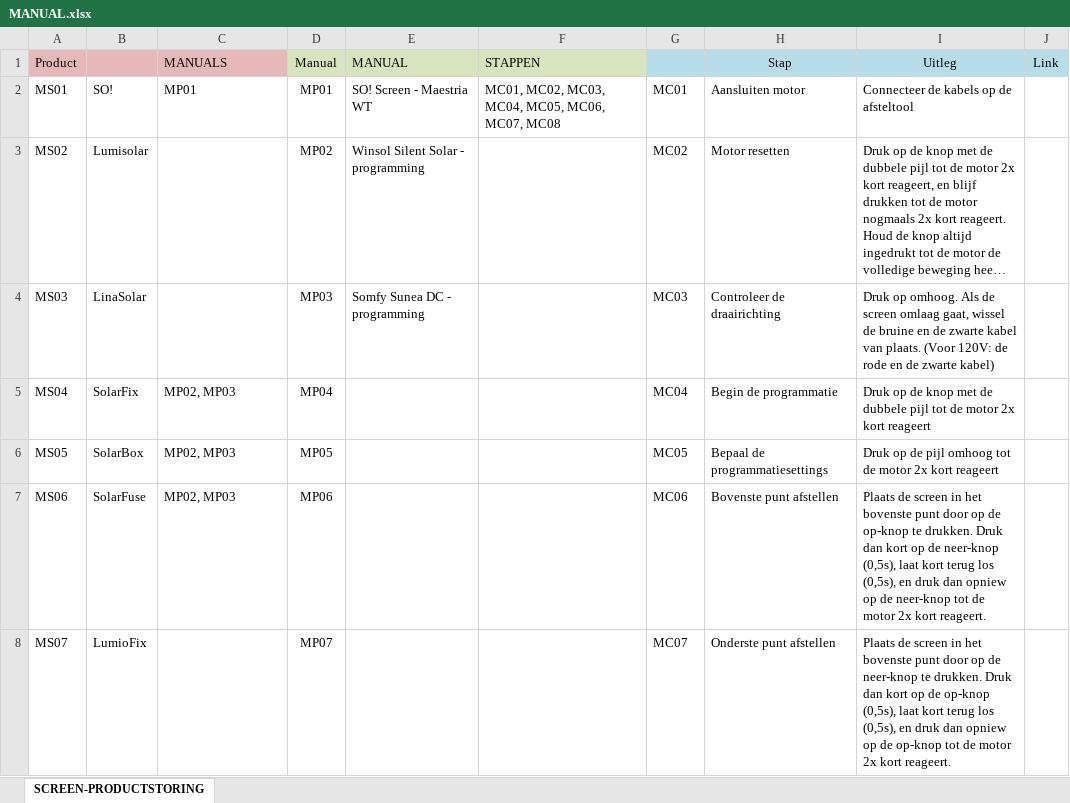
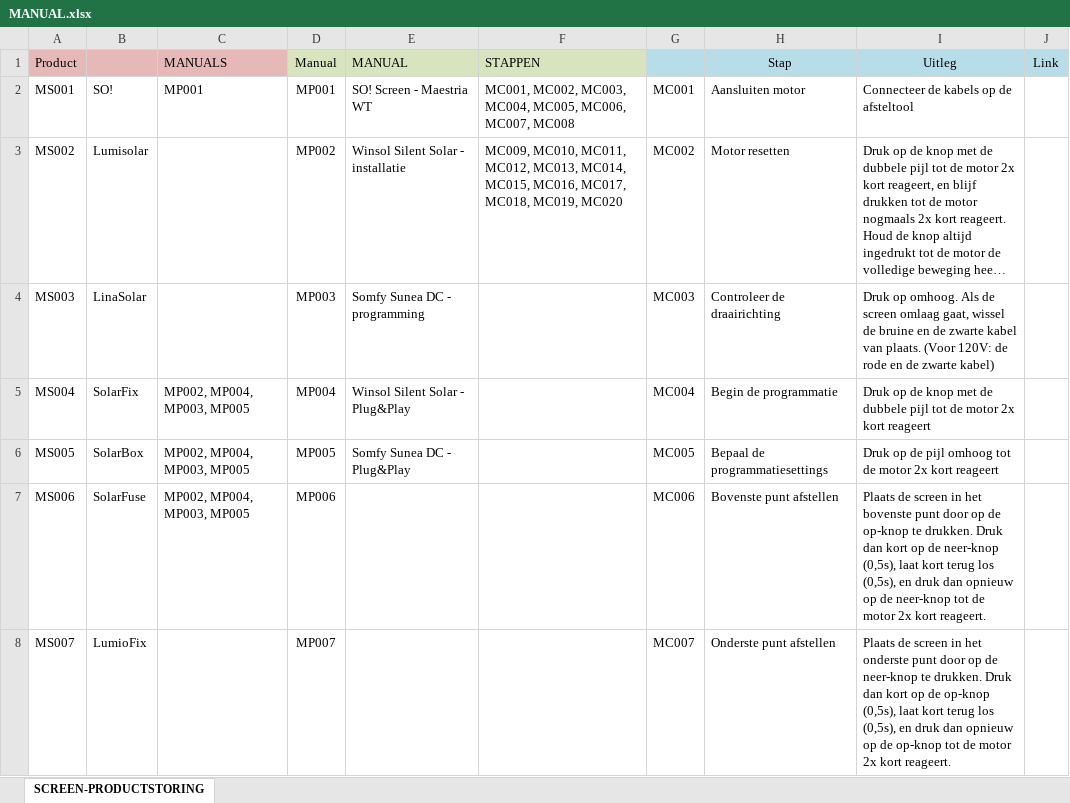
Before and after one commit to Winsol-Belgie/Winsol-Socrates, an Excel workbook: MANUAL.xlsx, sheet SCREEN-PRODUCTSTORING, drawn as a sheet; only a part is shown; long unchanged cells end in …; values as stored, in another font and other column widths than the file's, no borders; the diff covers the shown part only; the diff names each change by its address in the sheet, - before the commit and + after, or states it on an @@ line.

Commit message:
Handleiding MP002 Winsol Silent Solar installatie

```diff
--- a/MANUAL.xlsx (sheet SCREEN-PRODUCTSTORING)
+++ b/MANUAL.xlsx (sheet SCREEN-PRODUCTSTORING)
-A2 (Product): MS01
+A2 (Product): MS001
-C2 (MANUALS): MP01
+C2 (MANUALS): MP001
-D2 (Manual): MP01
+D2 (Manual): MP001
-F2 (STAPPEN): MC01, MC02, MC03, MC04, MC05, MC06, MC07, MC08
+F2 (STAPPEN): MC001, MC002, MC003, MC004, MC005, MC006, MC007, MC008
-G2: MC01
+G2: MC001
-A3 (Product): MS02
+A3 (Product): MS002
-D3 (Manual): MP02
+D3 (Manual): MP002
-E3 (MANUAL): Winsol Silent Solar - programming
+E3 (MANUAL): Winsol Silent Solar - installatie
-F3 (STAPPEN): (empty)
+F3 (STAPPEN): MC009, MC010, MC011, MC012, MC013, MC014, MC015, MC016, MC017, MC018, MC019, MC020
-G3: MC02
+G3: MC002
-A4 (Product): MS03
+A4 (Product): MS003
-D4 (Manual): MP03
+D4 (Manual): MP003
-G4: MC03
+G4: MC003
-A5 (Product): MS04
+A5 (Product): MS004
-C5:C7 (MANUALS): MP02, MP03
+C5:C7 (MANUALS): MP002, MP004, MP003, MP005
-D5 (Manual): MP04
+D5 (Manual): MP004
-E5 (MANUAL): (empty)
+E5 (MANUAL): Winsol Silent Solar - Plug&Play
-G5: MC04
+G5: MC004
-A6 (Product): MS05
+A6 (Product): MS005
-D6 (Manual): MP05
+D6 (Manual): MP005
-E6 (MANUAL): (empty)
+E6 (MANUAL): Somfy Sunea DC - Plug&Play
-G6: MC05
+G6: MC005
-A7 (Product): MS06
+A7 (Product): MS006
-D7 (Manual): MP06
+D7 (Manual): MP006
-G7: MC06
+G7: MC006
-I7 (Uitleg): …druk dan opniew op de…
+I7 (Uitleg): …druk dan opnieuw op de…
-A8 (Product): MS07
+A8 (Product): MS007
-D8 (Manual): MP07
+D8 (Manual): MP007
-G8: MC07
+G8: MC007
-I8 (Uitleg): …in het bovenste punt door op de neer-knop te drukken. Druk dan kort op de op-knop (0,5s), laat kort terug los (0,5s), en druk dan opniew op de…
+I8 (Uitleg): …in het onderste punt door op de neer-knop te drukken. Druk dan kort op de op-knop (0,5s), laat kort terug los (0,5s), en druk dan opnieuw op de…
```
Also changed, not shown: 12 added rows, 12 removed rows and 23 edited cells elsewhere in this sheet, 20 other files.
